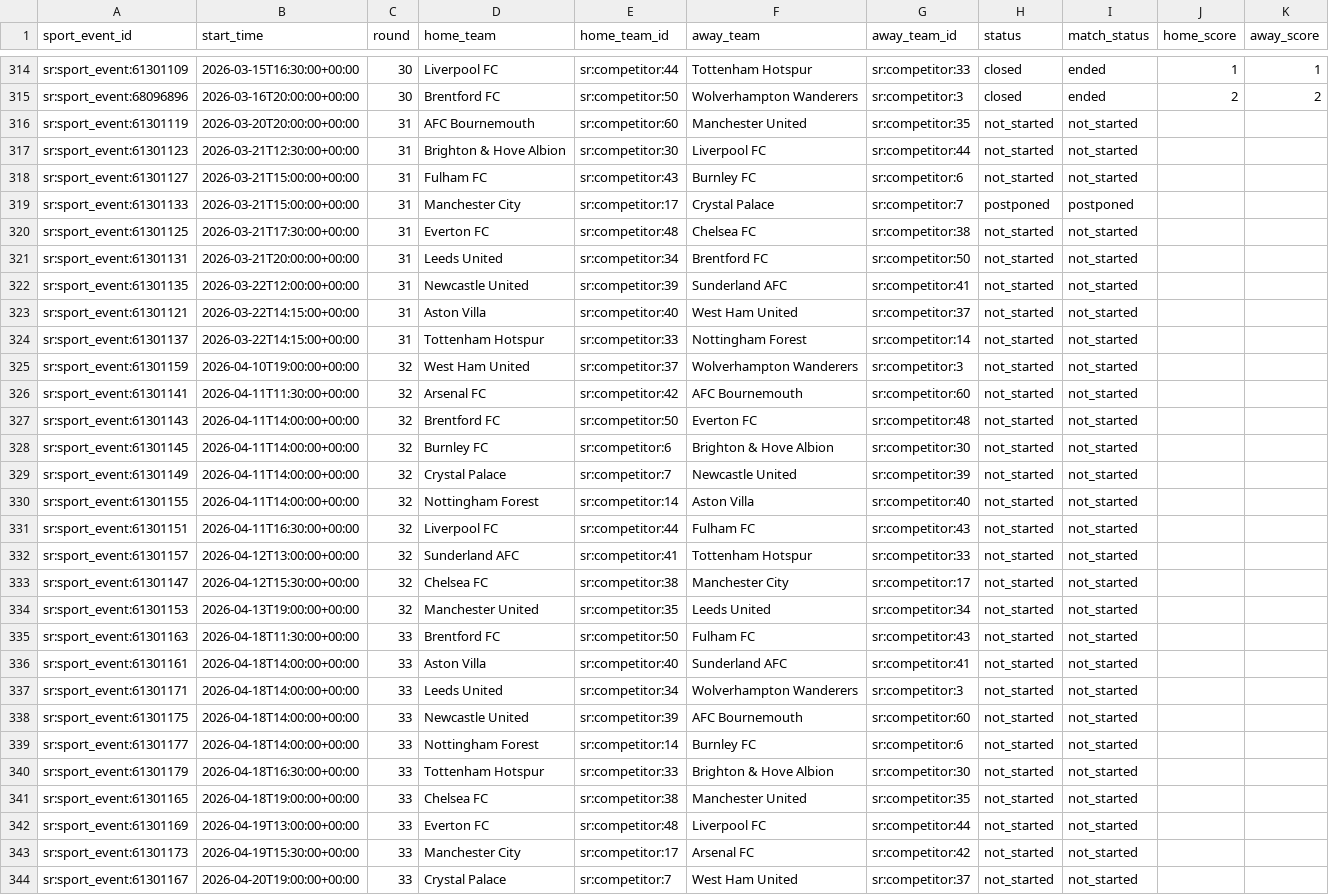
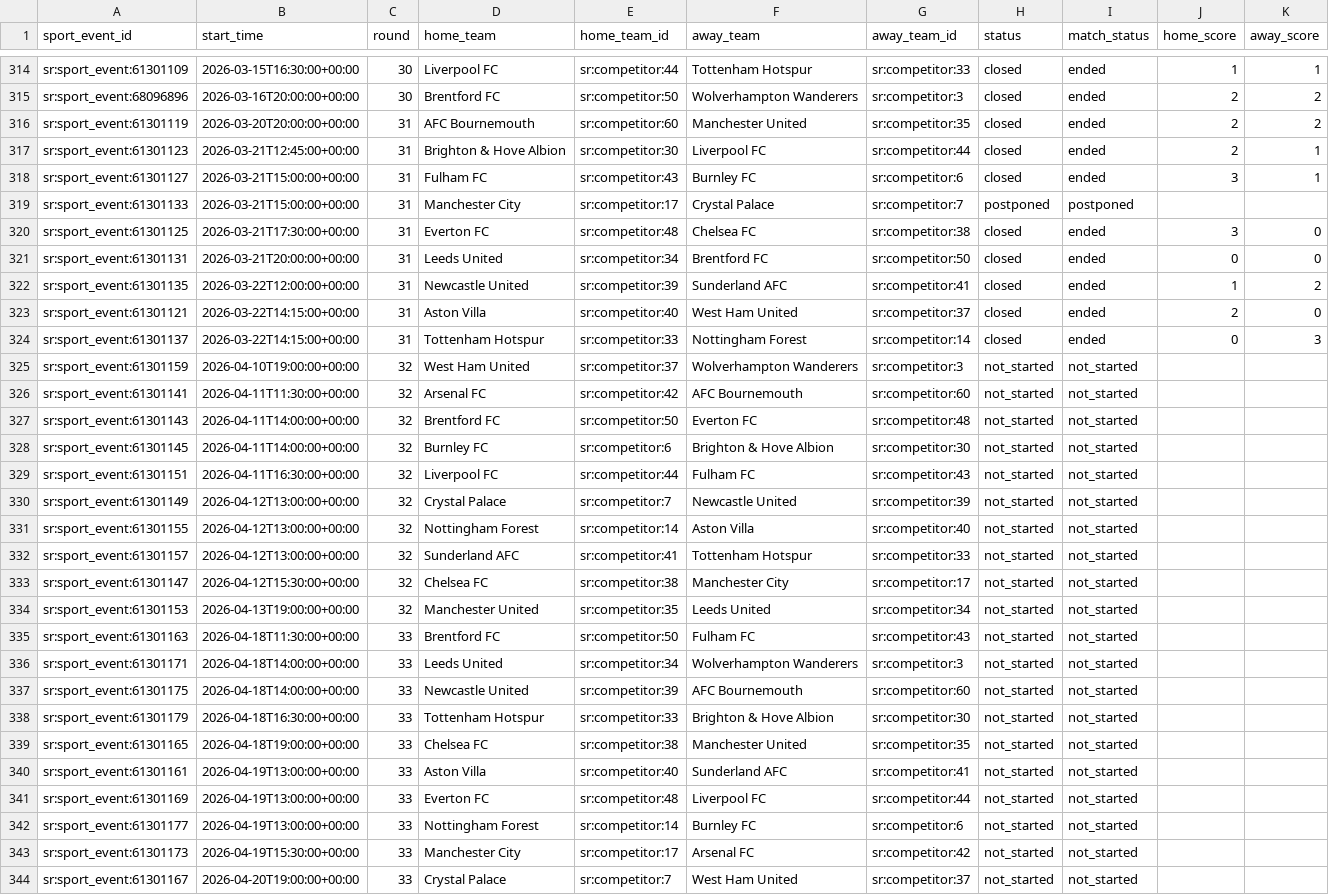
Before and after one commit to laneashipley-create/25-26-Tier-1-Soccer-Database, a CSV file: data/schedule.csv, drawn as a sheet; only a part is shown, gaps mark what is left out.

```diff
--- a/data/schedule.csv
+++ b/data/schedule.csv
@@ -315,11 +315,11 @@ sr:sport_event:61301109,2026-03-15T16:30:00+00:00,30,Liverpool FC,sr:competitor:
 sr:sport_event:68096896,2026-03-16T20:00:00+00:00,30,Brentford FC,sr:competitor:50,Wolverhampton Wanderers,sr:competitor:3,closed,ended,2,2
-sr:sport_event:61301119,2026-03-20T20:00:00+00:00,31,AFC Bournemouth,sr:competitor:60,Manchester United,sr:competitor:35,not_started,not_started,,
-sr:sport_event:61301123,2026-03-21T12:30:00+00:00,31,Brighton & Hove Albion,sr:competitor:30,Liverpool FC,sr:competitor:44,not_started,not_started,,
-sr:sport_event:61301127,2026-03-21T15:00:00+00:00,31,Fulham FC,sr:competitor:43,Burnley FC,sr:competitor:6,not_started,not_started,,
+sr:sport_event:61301119,2026-03-20T20:00:00+00:00,31,AFC Bournemouth,sr:competitor:60,Manchester United,sr:competitor:35,closed,ended,2,2
+sr:sport_event:61301123,2026-03-21T12:45:00+00:00,31,Brighton & Hove Albion,sr:competitor:30,Liverpool FC,sr:competitor:44,closed,ended,2,1
+sr:sport_event:61301127,2026-03-21T15:00:00+00:00,31,Fulham FC,sr:competitor:43,Burnley FC,sr:competitor:6,closed,ended,3,1
 sr:sport_event:61301133,2026-03-21T15:00:00+00:00,31,Manchester City,sr:competitor:17,Crystal Palace,sr:competitor:7,postponed,postponed,,
-sr:sport_event:61301125,2026-03-21T17:30:00+00:00,31,Everton FC,sr:competitor:48,Chelsea FC,sr:competitor:38,not_started,not_started,,
-sr:sport_event:61301131,2026-03-21T20:00:00+00:00,31,Leeds United,sr:competitor:34,Brentford FC,sr:competitor:50,not_started,not_started,,
-sr:sport_event:61301135,2026-03-22T12:00:00+00:00,31,Newcastle United,sr:competitor:39,Sunderland AFC,sr:competitor:41,not_started,not_started,,
-sr:sport_event:61301121,2026-03-22T14:15:00+00:00,31,Aston Villa,sr:competitor:40,West Ham United,sr:competitor:37,not_started,not_started,,
-sr:sport_event:61301137,2026-03-22T14:15:00+00:00,31,Tottenham Hotspur,sr:competitor:33,Nottingham Forest,sr:competitor:14,not_started,not_started,,
+sr:sport_event:61301125,2026-03-21T17:30:00+00:00,31,Everton FC,sr:competitor:48,Chelsea FC,sr:competitor:38,closed,ended,3,0
+sr:sport_event:61301131,2026-03-21T20:00:00+00:00,31,Leeds United,sr:competitor:34,Brentford FC,sr:competitor:50,closed,ended,0,0
+sr:sport_event:61301135,2026-03-22T12:00:00+00:00,31,Newcastle United,sr:competitor:39,Sunderland AFC,sr:competitor:41,closed,ended,1,2
+sr:sport_event:61301121,2026-03-22T14:15:00+00:00,31,Aston Villa,sr:competitor:40,West Ham United,sr:competitor:37,closed,ended,2,0
+sr:sport_event:61301137,2026-03-22T14:15:00+00:00,31,Tottenham Hotspur,sr:competitor:33,Nottingham Forest,sr:competitor:14,closed,ended,0,3
 sr:sport_event:61301159,2026-04-10T19:00:00+00:00,32,West Ham United,sr:competitor:37,Wolverhampton Wanderers,sr:competitor:3,not_started,not_started,,
@@ -328,5 +328,5 @@ sr:sport_event:61301143,2026-04-11T14:00:00+00:00,32,Brentford FC,sr:competitor:
 sr:sport_event:61301145,2026-04-11T14:00:00+00:00,32,Burnley FC,sr:competitor:6,Brighton & Hove Albion,sr:competitor:30,not_started,not_started,,
-sr:sport_event:61301149,2026-04-11T14:00:00+00:00,32,Crystal Palace,sr:competitor:7,Newcastle United,sr:competitor:39,not_started,not_started,,
-sr:sport_event:61301155,2026-04-11T14:00:00+00:00,32,Nottingham Forest,sr:competitor:14,Aston Villa,sr:competitor:40,not_started,not_started,,
 sr:sport_event:61301151,2026-04-11T16:30:00+00:00,32,Liverpool FC,sr:competitor:44,Fulham FC,sr:competitor:43,not_started,not_started,,
+sr:sport_event:61301149,2026-04-12T13:00:00+00:00,32,Crystal Palace,sr:competitor:7,Newcastle United,sr:competitor:39,not_started,not_started,,
+sr:sport_event:61301155,2026-04-12T13:00:00+00:00,32,Nottingham Forest,sr:competitor:14,Aston Villa,sr:competitor:40,not_started,not_started,,
 sr:sport_event:61301157,2026-04-12T13:00:00+00:00,32,Sunderland AFC,sr:competitor:41,Tottenham Hotspur,sr:competitor:33,not_started,not_started,,
@@ -335,9 +335,9 @@ sr:sport_event:61301153,2026-04-13T19:00:00+00:00,32,Manchester United,sr:compet
 sr:sport_event:61301163,2026-04-18T11:30:00+00:00,33,Brentford FC,sr:competitor:50,Fulham FC,sr:competitor:43,not_started,not_started,,
-sr:sport_event:61301161,2026-04-18T14:00:00+00:00,33,Aston Villa,sr:competitor:40,Sunderland AFC,sr:competitor:41,not_started,not_started,,
 sr:sport_event:61301171,2026-04-18T14:00:00+00:00,33,Leeds United,sr:competitor:34,Wolverhampton Wanderers,sr:competitor:3,not_started,not_started,,
 sr:sport_event:61301175,2026-04-18T14:00:00+00:00,33,Newcastle United,sr:competitor:39,AFC Bournemouth,sr:competitor:60,not_started,not_started,,
-sr:sport_event:61301177,2026-04-18T14:00:00+00:00,33,Nottingham Forest,sr:competitor:14,Burnley FC,sr:competitor:6,not_started,not_started,,
 sr:sport_event:61301179,2026-04-18T16:30:00+00:00,33,Tottenham Hotspur,sr:competitor:33,Brighton & Hove Albion,sr:competitor:30,not_started,not_started,,
 sr:sport_event:61301165,2026-04-18T19:00:00+00:00,33,Chelsea FC,sr:competitor:38,Manchester United,sr:competitor:35,not_started,not_started,,
+sr:sport_event:61301161,2026-04-19T13:00:00+00:00,33,Aston Villa,sr:competitor:40,Sunderland AFC,sr:competitor:41,not_started,not_started,,
 sr:sport_event:61301169,2026-04-19T13:00:00+00:00,33,Everton FC,sr:competitor:48,Liverpool FC,sr:competitor:44,not_started,not_started,,
+sr:sport_event:61301177,2026-04-19T13:00:00+00:00,33,Nottingham Forest,sr:competitor:14,Burnley FC,sr:competitor:6,not_started,not_started,,
 sr:sport_event:61301173,2026-04-19T15:30:00+00:00,33,Manchester City,sr:competitor:17,Arsenal FC,sr:competitor:42,not_started,not_started,,
```
Also changed, not shown: 2 other files.
